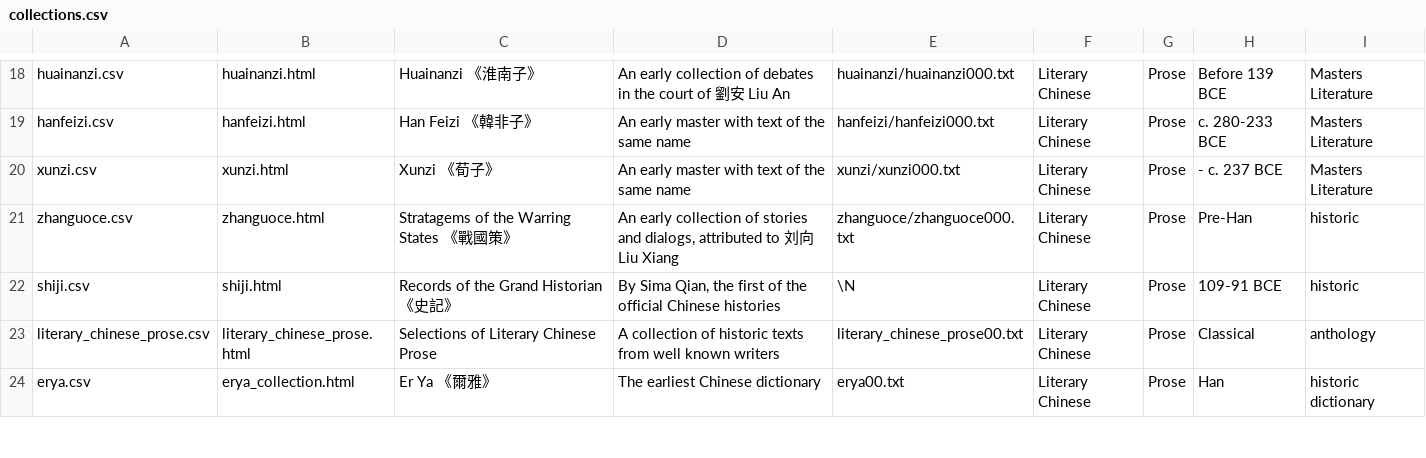
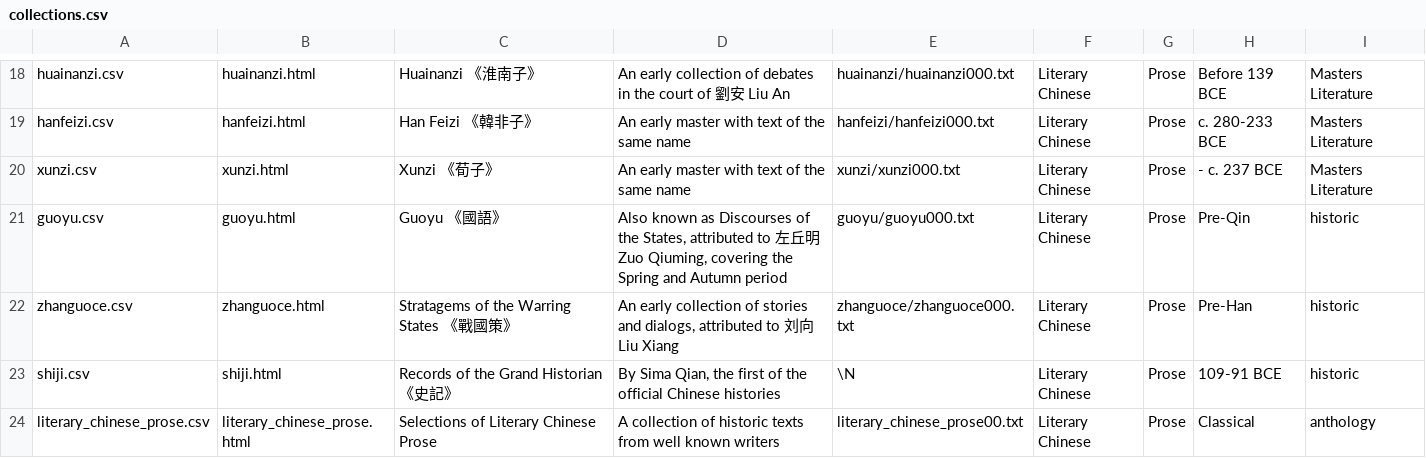
Before and after one commit to alexamies/chinesenotes.com, a CSV file: data/corpus/collections.csv, drawn as a sheet; only a part is shown, gaps mark what is left out; the shorter side is filled out with more unchanged rows; the diff names each change by its address in the sheet, - before the commit and + after, or states it on an @@ line.

Commit message:
Discourses of the States (Guoyu)

```diff
--- a/data/corpus/collections.csv
+++ b/data/corpus/collections.csv
+row 21: guoyu.csv | guoyu.html | Guoyu 《國語》 | Also known as Discourses of the States, attributed to 左丘明 Zuo Qiuming, covering the Spring and Autumn period | guoyu/guoyu000.txt | Literary Chinese | Prose | Pre-Qin | historic
```
Also changed, not shown: data/corpus/hanfeizi.csv, 30 other files.
